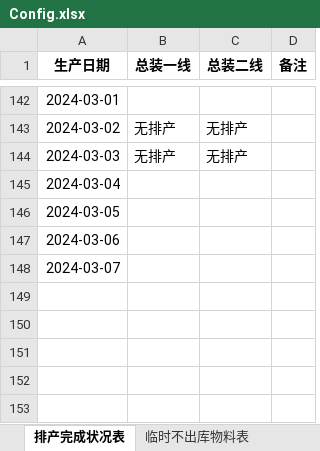
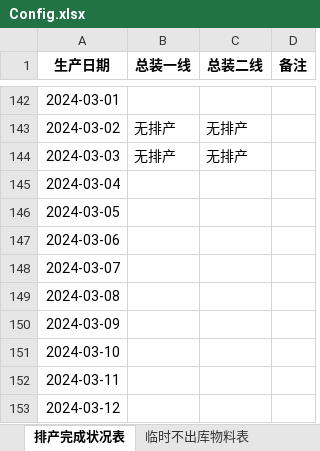
Before and after one commit to GuoBaoqi/Work-Chinapost, an Excel workbook: data/Config.xlsx, sheet 排产完成状况表, drawn as a sheet; only a part is shown, gaps mark what is left out; values as stored, in another font and other column widths than the file's, no borders; the diff names each change by its address in the sheet, - before the commit and + after, or states it on an @@ line.

```diff
--- a/data/Config.xlsx (sheet 排产完成状况表)
+++ b/data/Config.xlsx (sheet 排产完成状况表)
+row 149: 2024-03-08
+row 150: 2024-03-09
+row 151: 2024-03-10
+row 152: 2024-03-11
+row 153: 2024-03-12
```
Also changed, not shown: sheet 日期配置.
